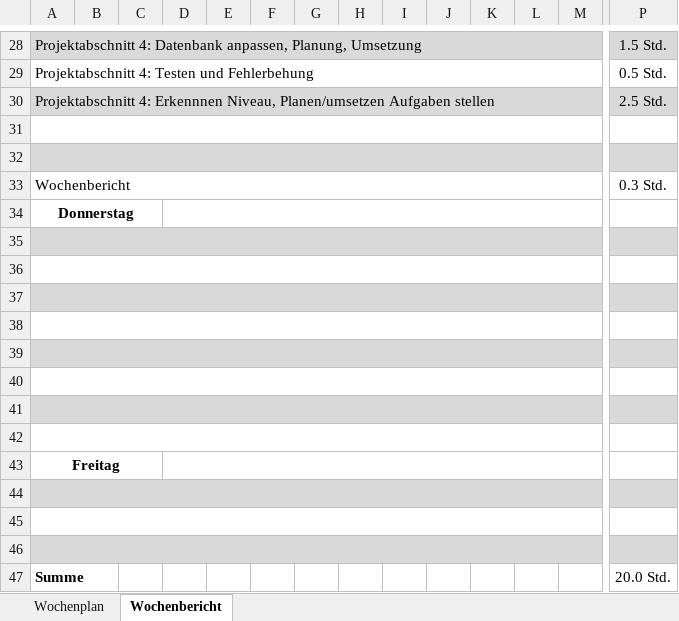
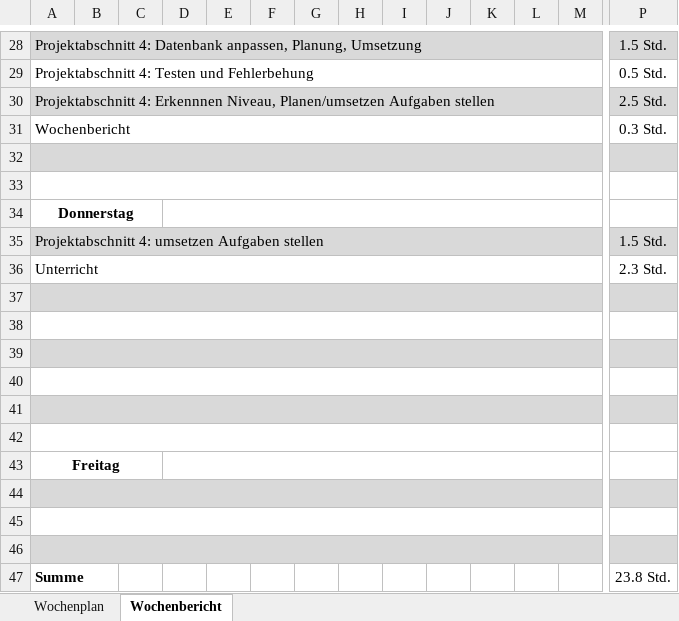
Before and after one commit to JellefAbbenseth/schoolProject, an Excel workbook: Documents/Wochenplan und -bericht/Orga_Wochenplan_KW28.xlsx, sheet Wochenbericht, drawn as a sheet; only a part is shown, gaps mark what is left out; values as stored, in another font and other column widths than the file's, no borders; addresses are those after the commit; rows hold the shown columns only; the diff covers the shown part only; the diff names each change by its address in the sheet, - before the commit and + after, or states it on an @@ line.

Commit message:
aktualisiert

```diff
--- a/Documents/Wochenplan und -bericht/Orga_Wochenplan_KW28.xlsx (sheet Wochenbericht)
+++ b/Documents/Wochenplan und -bericht/Orga_Wochenplan_KW28.xlsx (sheet Wochenbericht)
@@ row 33 moved to row 31: Wochenbericht @@
-A32:P32 fill: none
+A32:P32 fill: #D9D9D9
-A33:P33 fill: #D9D9D9
+A33:P33 fill: none
-row 35: (empty)
+row 35: Projektabschnitt 4: umsetzen Aufgaben stellen |  |  |  |  |  |  |  |  |  |  |  |  | 1.5 Std.
-row 36: (empty)
+row 36: Unterricht |  |  |  |  |  |  |  |  |  |  |  |  | 2.3 Std.
-P47: 20.0 Std.
+P47: 23.8 Std.
```
Also changed, not shown: cell formats elsewhere in this sheet.
